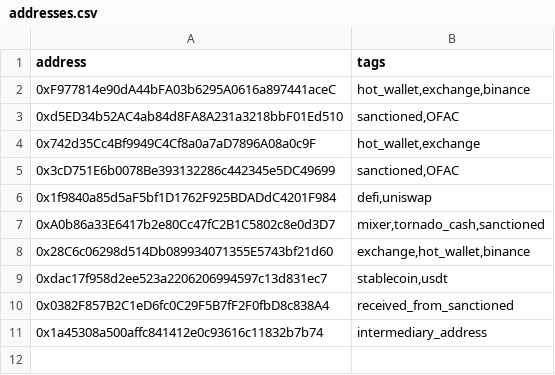
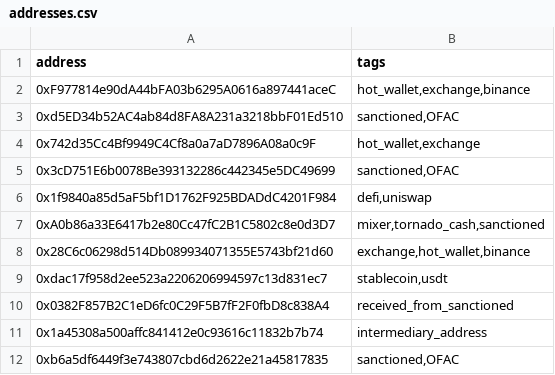
Before and after one commit to inspectonchain/EthRiskAssessment, a CSV file: server/data/addresses.csv, drawn as a sheet; the diff names each change by its address in the sheet, - before the commit and + after, or states it on an @@ line.

```diff
--- a/server/data/addresses.csv
+++ b/server/data/addresses.csv
+row 12: 0xb6a5df6449f3e743807cbd6d2622e21a45817835 | sanctioned,OFAC
```
Also changed, not shown: 2 other files.
